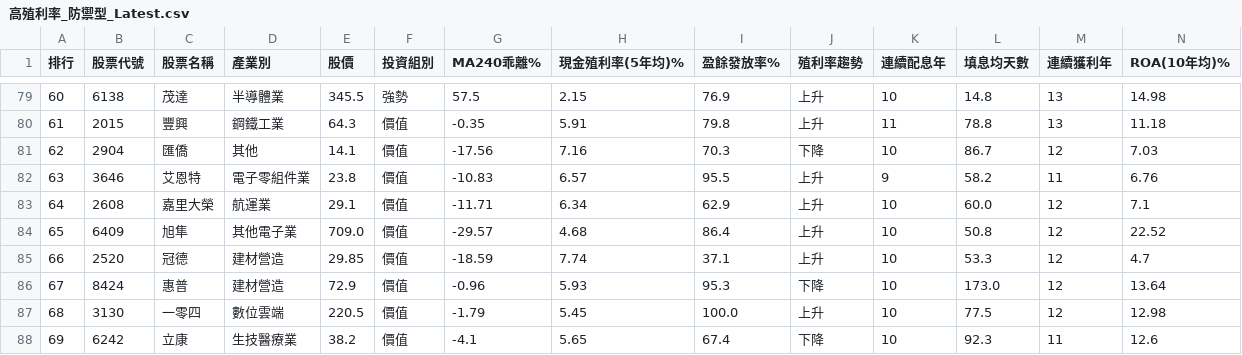
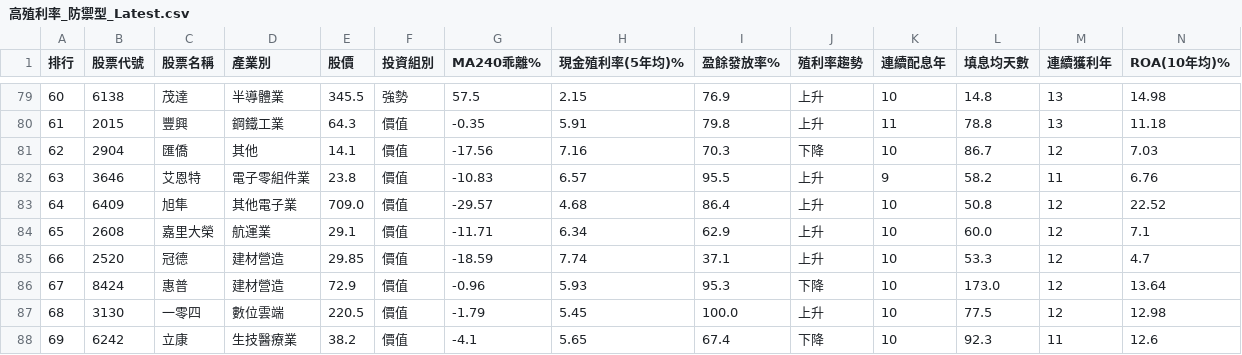
Before and after one commit to MasonChuang/finmind-dashboard, a CSV file: v5/daily/高殖利率_防禦型_Latest.csv, drawn as a sheet; only a part is shown, gaps mark what is left out; removed rows and columns are numbered as before the commit, all else as after; rows hold the shown columns only; the diff names each change by its address in the sheet, - before the commit and + after, or states it on an @@ line.

```diff
--- a/v5/daily/高殖利率_防禦型_Latest.csv
+++ b/v5/daily/高殖利率_防禦型_Latest.csv
-row 83: 64 | 2608 | 嘉里大榮 | 航運業 | 29.1 | 價值 | -11.71 | 6.34 | 62.9 | 上升 | 10 | 60.0 | 12 | 7.1
-A83 (排行): 65
+A83 (排行): 64
+row 84: 65 | 2608 | 嘉里大榮 | 航運業 | 29.1 | 價值 | -11.71 | 6.34 | 62.9 | 上升 | 10 | 60.0 | 12 | 7.1
```
Also changed, not shown: 24 other files.
